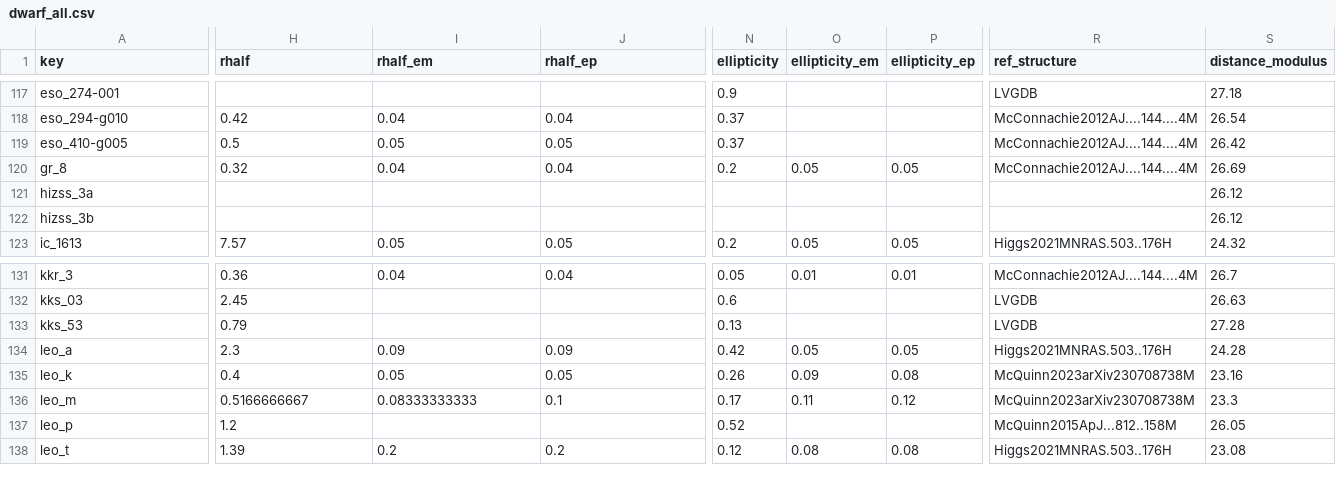
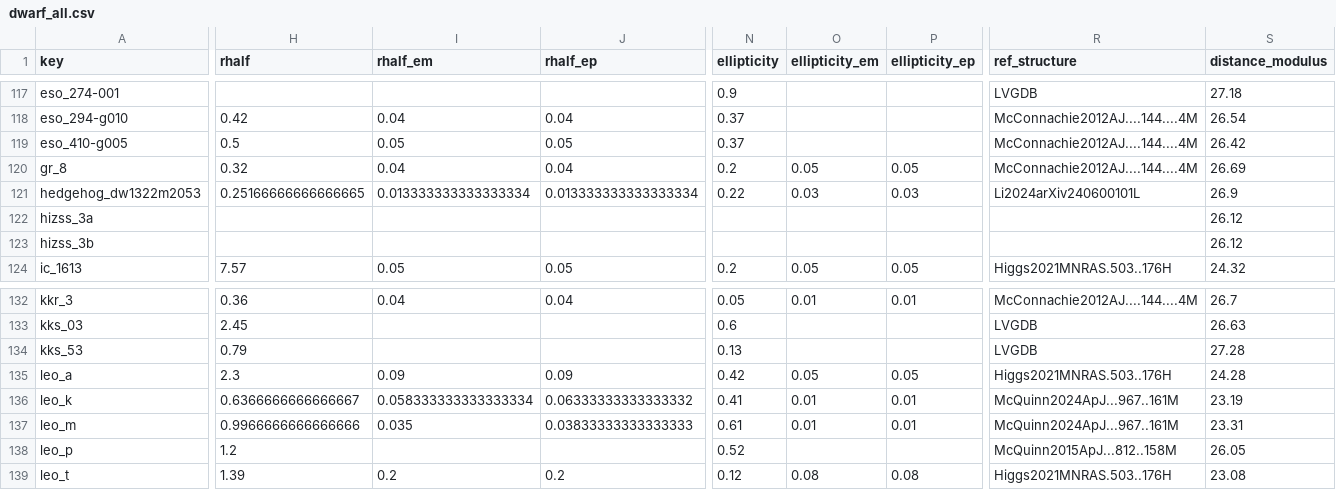
Before and after one commit to apace7/local_volume_database, a CSV file: data/dwarf_all.csv, drawn as a sheet; only a part is shown, gaps mark what is left out; addresses are those after the commit; rows hold the shown columns only; the diff covers the shown part only; the diff names each change by its address in the sheet, - before the commit and + after, or states it on an @@ line.

Commit message:
more dwarf GC, some name updates, published paper updates, hedgehodge DW, table fix

```diff
--- a/data/dwarf_all.csv
+++ b/data/dwarf_all.csv
+row 121: hedgehog_dw1322m2053 | 0.25166666666666665 | 0.013333333333333334 | 0.013333333333333334 | 0.22 | 0.03 | 0.03 | Li2024arXiv240600101L | 26.9
-H136 (rhalf): 0.4
+H136 (rhalf): 0.6366666666666667
-I136 (rhalf_em): 0.05
+I136 (rhalf_em): 0.058333333333333334
-J136 (rhalf_ep): 0.05
+J136 (rhalf_ep): 0.06333333333333332
-N136 (ellipticity): 0.26
+N136 (ellipticity): 0.41
-O136 (ellipticity_em): 0.09
+O136 (ellipticity_em): 0.01
-P136 (ellipticity_ep): 0.08
+P136 (ellipticity_ep): 0.01
-R136:R137 (ref_structure): McQuinn2023arXiv230708738M
+R136:R137 (ref_structure): McQuinn2024ApJ...967..161M
-S136 (distance_modulus): 23.16
+S136 (distance_modulus): 23.19
-H137 (rhalf): 0.5166666667
+H137 (rhalf): 0.9966666666666666
-I137 (rhalf_em): 0.08333333333
+I137 (rhalf_em): 0.035
-J137 (rhalf_ep): 0.1
+J137 (rhalf_ep): 0.03833333333333333
-N137 (ellipticity): 0.17
+N137 (ellipticity): 0.61
-O137 (ellipticity_em): 0.11
+O137 (ellipticity_em): 0.01
-P137 (ellipticity_ep): 0.12
+P137 (ellipticity_ep): 0.01
-S137 (distance_modulus): 23.3
+S137 (distance_modulus): 23.31
```
Also changed, not shown: 44 edited cells elsewhere in this file, data/dwarf_local_field.csv, data/dwarf_local_field_distant.csv, 57 other files.
